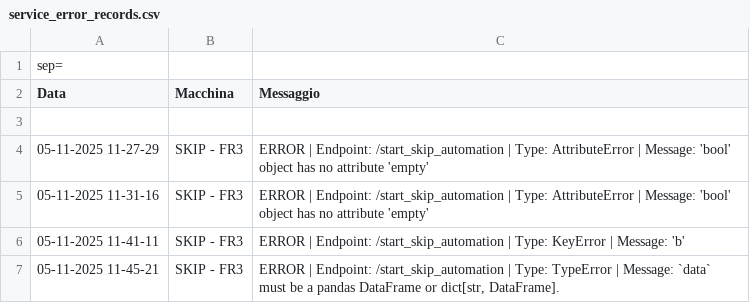
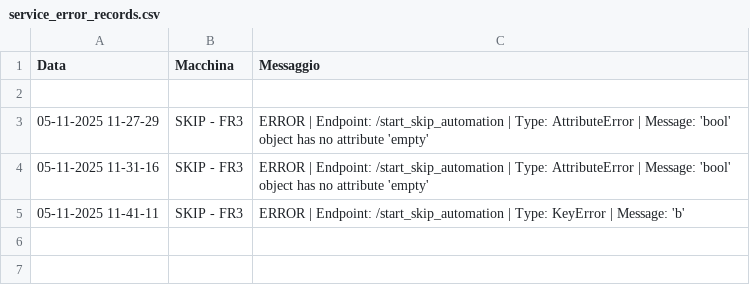
Before and after one commit to SkipAlarm/SkipAutomationAlarm, a CSV file: service_error_records.csv, drawn as a sheet; the diff names each change by its address in the sheet, - before the commit and + after, or states it on an @@ line.

Commit message:
Update service_error_records.csv

```diff
--- a/service_error_records.csv
+++ b/service_error_records.csv
-row 1: sep=
-row 7: 05-11-2025 11-45-21 | SKIP - FR3 | ERROR | Endpoint: /start_skip_automation | Type: TypeError | Message: `data` must be a pandas DataFrame or dict[str, DataFrame].
```
